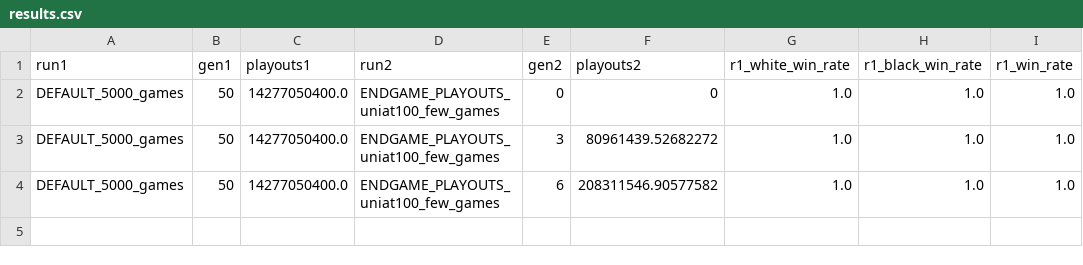
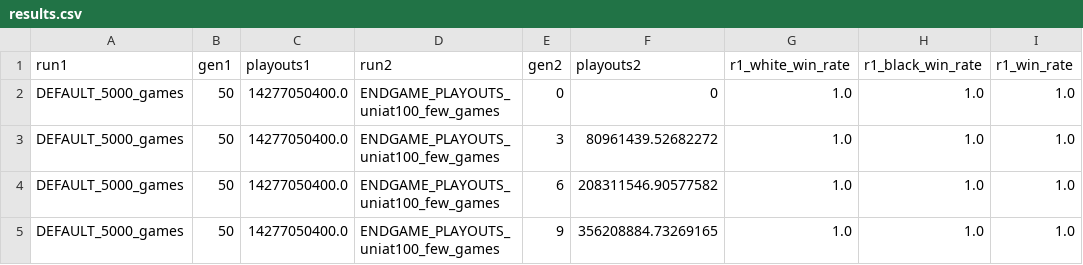
Before and after one commit to Robertleoj/alpha_bsc_src, a CSV file: db/competitions/breakthrough/DEFAULT_5000_gamesvsENDGAME_PLAYOUTS_uniat100_few_games_const_1.0/results.csv, drawn as a sheet; the diff names each change by its address in the sheet, - before the commit and + after, or states it on an @@ line.

```diff
--- a/db/competitions/breakthrough/DEFAULT_5000_gamesvsENDGAME_PLAYOUTS_uniat100_few_games_const_1.0/results.csv
+++ b/db/competitions/breakthrough/DEFAULT_5000_gamesvsENDGAME_PLAYOUTS_uniat100_few_games_const_1.0/results.csv
+row 5: DEFAULT_5000_games | 50 | 14277050400.0 | ENDGAME_PLAYOUTS_uniat100_few_games | 9 | 356208884.73269165 | 1.0 | 1.0 | 1.0
```
Also changed, not shown: 4 other files.
